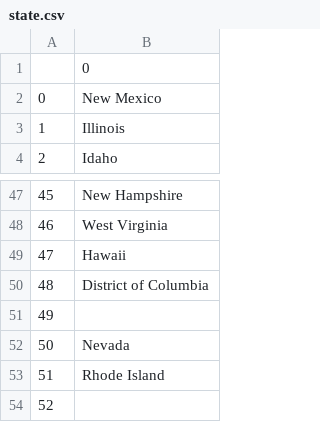
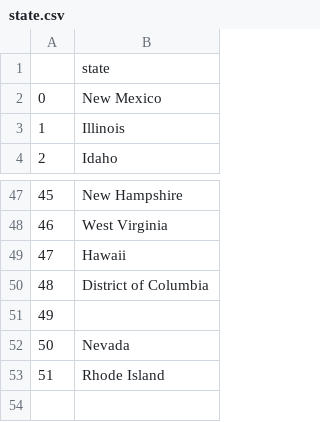
Before and after one commit to Bruce98Wayne/ER_DataAnalysis_Workflow, a CSV file: csv/state.csv, drawn as a sheet; only a part is shown, gaps mark what is left out.

Commit message:
Added state table

```diff
--- a/csv/state.csv
+++ b/csv/state.csv
@@ -1,2 +1,2 @@
-,0
+,state
 0,New Mexico
@@ -53,2 +53 @@
 51,Rhode Island
-52,
```
Also changed, not shown: 5 other files.
